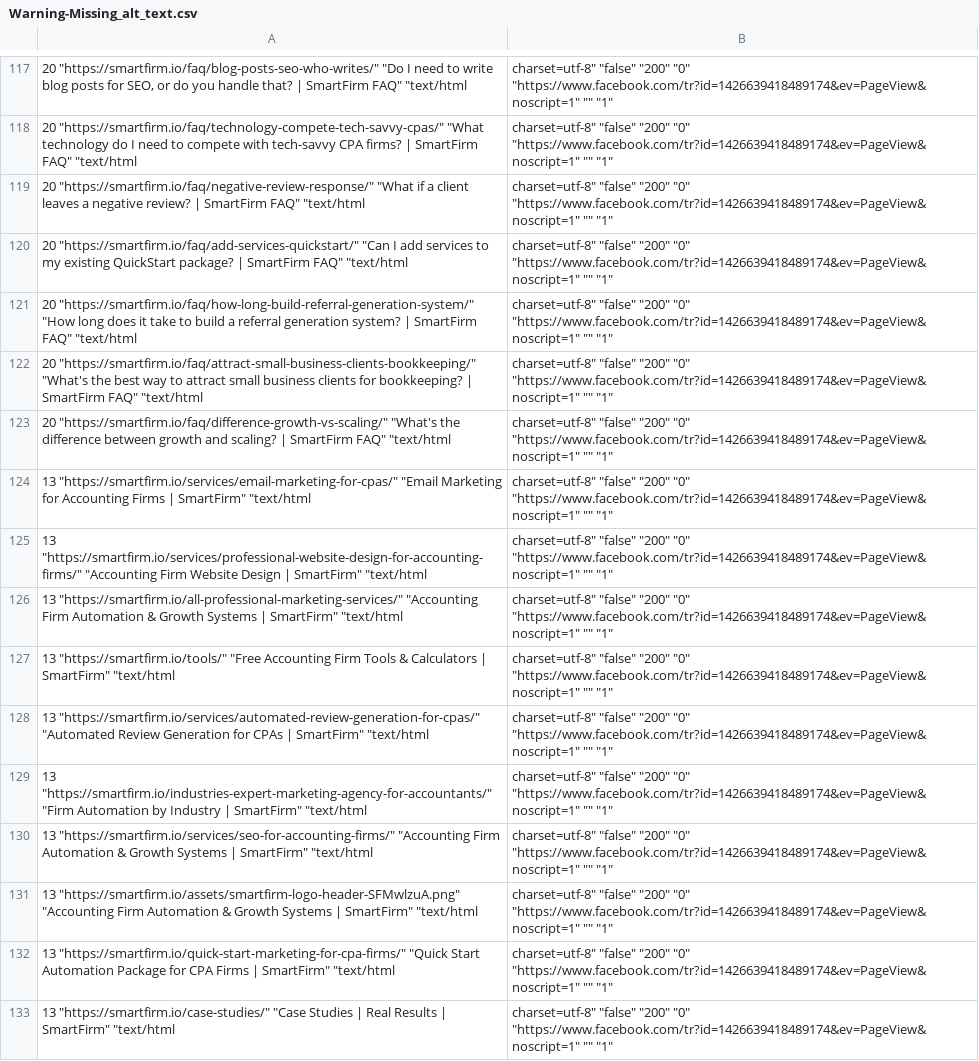
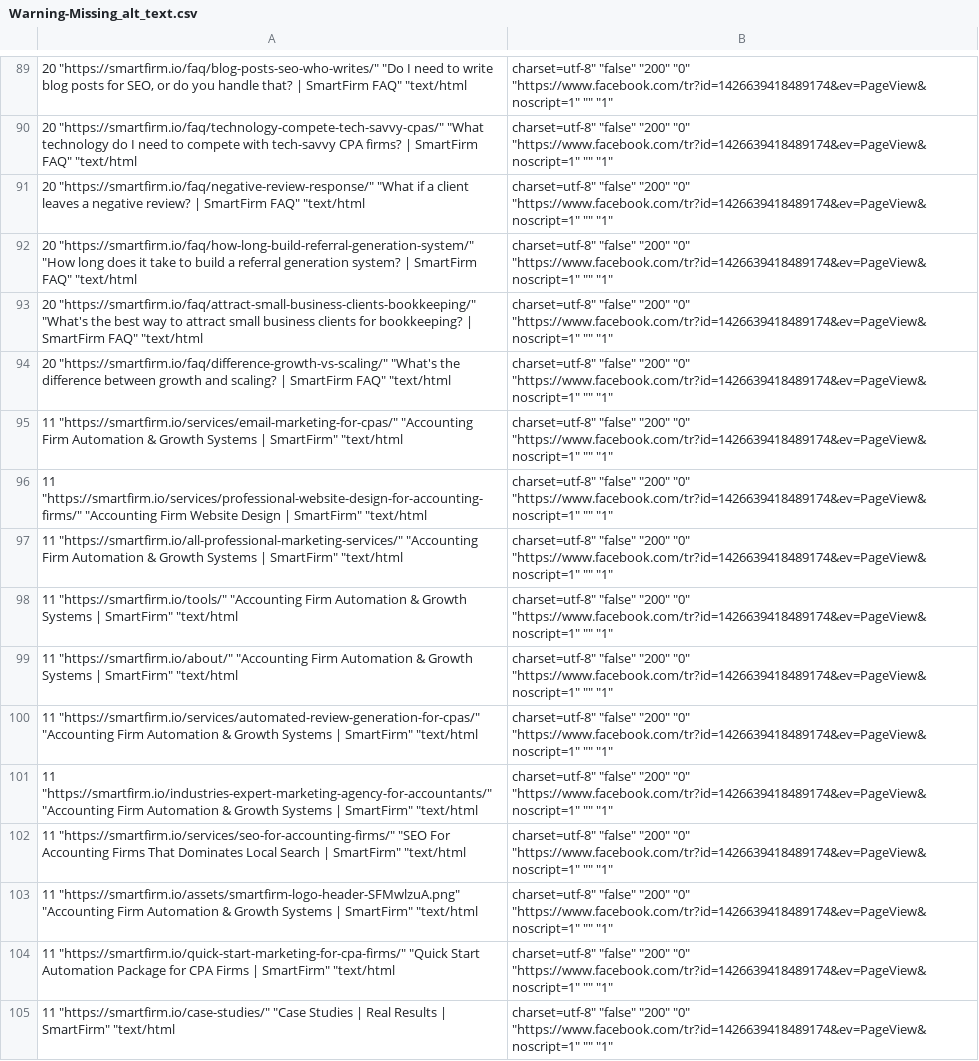
Before and after one commit to ksteele1234/smartfirm-grow-kit-22598, a CSV file: audit_reports/Warning-Missing_alt_text.csv, drawn as a sheet; only a part is shown, gaps mark what is left out; removed rows and columns are numbered as before the commit, all else as after; the diff covers the shown part only; the diff names each change by its address in the sheet, - before the commit and + after, or states it on an @@ line.

```diff
--- a/audit_reports/Warning-Missing_alt_text.csv
+++ b/audit_reports/Warning-Missing_alt_text.csv
-row 120: 20 "https://smartfirm.io/faq/add-services-quickstart/" "Can I add services to my existing QuickStart package? | SmartFirm FAQ" "text/html | charset=utf-8" "false" "200" "0" "https://www.facebook.com/tr?id=1426639418489174&ev=PageView&noscript=1" "" "1"
-A95: 13 "https://smartfirm.io/services/email-marketing-for-cpas/" "Email Marketing for Accounting Firms | SmartFirm"…
+A95: 11 "https://smartfirm.io/services/email-marketing-for-cpas/" "Accounting Firm Automation & Growth Systems | SmartFirm"…
-A96: 13 "https://smartfirm.io/services/professional-website-design-for-accounting-firms/" "Accounting…
+A96: 11 "https://smartfirm.io/services/professional-website-design-for-accounting-firms/" "Accounting…
-A97: 13 "https://smartfirm.io/all-professional-marketing-services/" "Accounting…
+A97: 11 "https://smartfirm.io/all-professional-marketing-services/" "Accounting…
-A98: 13 "https://smartfirm.io/tools/" "Free Accounting Firm Tools & Calculators | SmartFirm"…
+A98: 11 "https://smartfirm.io/tools/" "Accounting Firm Automation & Growth Systems | SmartFirm"…
+row 99: 11 "https://smartfirm.io/about/" "Accounting Firm Automation & Growth Systems | SmartFirm" "text/html | charset=utf-8" "false" "200" "0" "https://www.facebook.com/tr?id=1426639418489174&ev=PageView&noscript=1" "" "1"
-A100: 13 "https://smartfirm.io/services/automated-review-generation-for-cpas/" "Automated Review Generation for CPAs | SmartFirm"…
+A100: 11 "https://smartfirm.io/services/automated-review-generation-for-cpas/" "Accounting Firm Automation & Growth Systems | SmartFirm"…
-A101: 13 "https://smartfirm.io/industries-expert-marketing-agency-for-accountants/" "Firm Automation by Industry | SmartFirm"…
+A101: 11 "https://smartfirm.io/industries-expert-marketing-agency-for-accountants/" "Accounting Firm Automation & Growth Systems | SmartFirm"…
-A102: 13 "https://smartfirm.io/services/seo-for-accounting-firms/" "Accounting Firm Automation & Growth Systems | SmartFirm"…
+A102: 11 "https://smartfirm.io/services/seo-for-accounting-firms/" "SEO For Accounting Firms That Dominates Local Search | SmartFirm"…
-A103: 13 "https://smartfirm.io/assets/smartfirm-logo-header-SFMwlzuA.png" "Accounting…
+A103: 11 "https://smartfirm.io/assets/smartfirm-logo-header-SFMwlzuA.png" "Accounting…
-A104: 13 "https://smartfirm.io/quick-start-marketing-for-cpa-firms/" "Quick…
+A104: 11 "https://smartfirm.io/quick-start-marketing-for-cpa-firms/" "Quick…
-A105: 13 "https://smartfirm.io/case-studies/" "Case…
+A105: 11 "https://smartfirm.io/case-studies/" "Case…
```
Also changed, not shown: 29 added rows, 35 removed rows and 24 edited cells elsewhere in this file, audit_reports/Error-Non-canonical_page_in_sitemap.csv, audit_reports/Notice-Page_has_only_one_dofollow_incoming_internal_link-links.csv, 57 other files.
